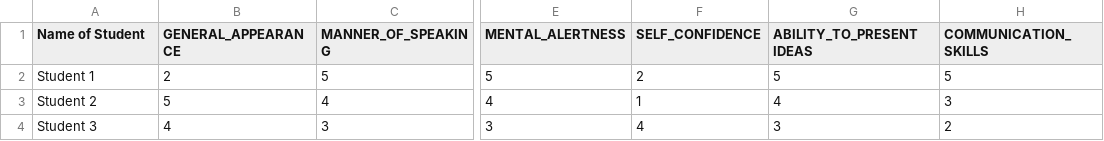
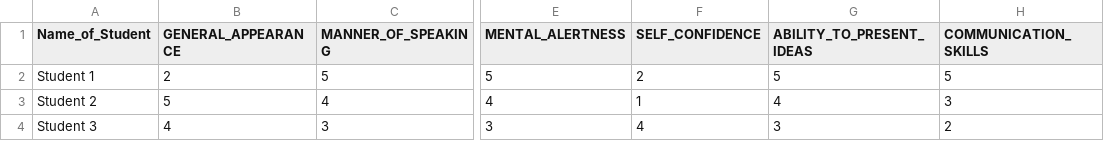
Before and after one commit to RovilSurioJr/Machine-Learning, a CSV file: train2test.csv, drawn as a sheet; only a part is shown, gaps mark what is left out; the diff names each change by its address in the sheet, - before the commit and + after, or states it on an @@ line.

Commit message:
Update train2test.csv

```diff
--- a/train2test.csv
+++ b/train2test.csv
-A1: Name of Student
+A1: Name_of_Student
-G1: ABILITY_TO_PRESENT IDEAS
+G1: ABILITY_TO_PRESENT_IDEAS
```
